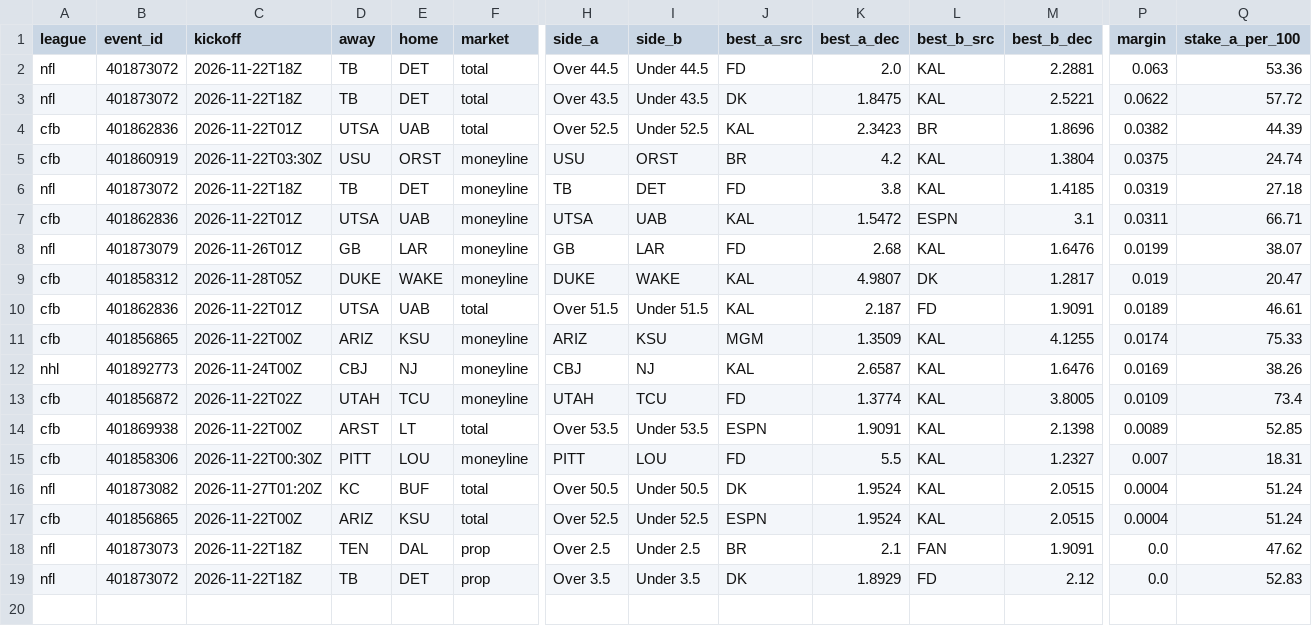
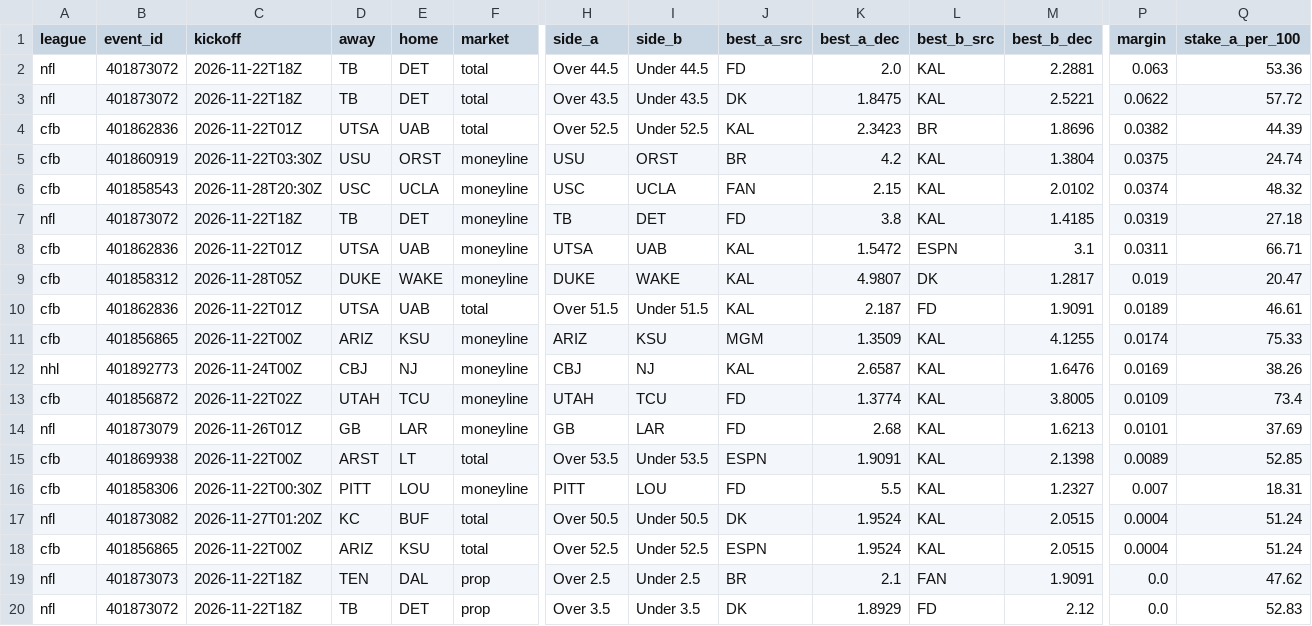
Before and after one commit to 3GO-47/rainman, a CSV file: data/processed/arb_opps.csv, drawn as a sheet; only a part is shown, gaps mark what is left out; removed rows and columns are numbered as before the commit, all else as after; rows hold the shown columns only; the diff names each change by its address in the sheet, - before the commit and + after, or states it on an @@ line.

```diff
--- a/data/processed/arb_opps.csv
+++ b/data/processed/arb_opps.csv
+row 6: cfb | 401858543 | 2026-11-28T20:30Z | USC | UCLA | moneyline | USC | UCLA | FAN | 2.15 | KAL | 2.0102 | 0.0374 | 48.32
-row 8: nfl | 401873079 | 2026-11-26T01Z | GB | LAR | moneyline | GB | LAR | FD | 2.68 | KAL | 1.6476 | 0.0199 | 38.07
+row 14: nfl | 401873079 | 2026-11-26T01Z | GB | LAR | moneyline | GB | LAR | FD | 2.68 | KAL | 1.6213 | 0.0101 | 37.69
```
Also changed, not shown: data/processed/arb_board.csv, data/processed/ev_opps.csv, 32 other files.
